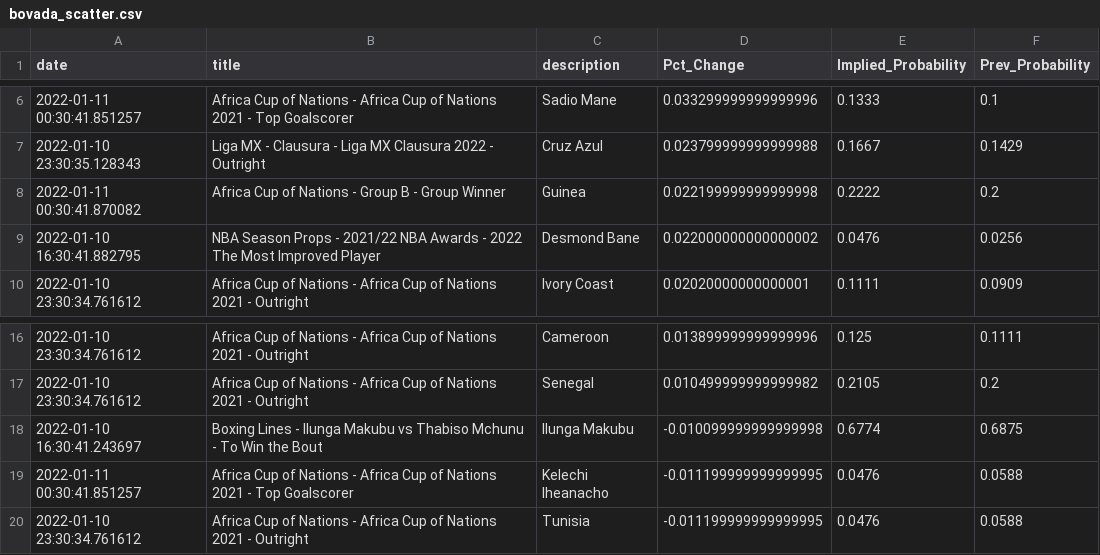
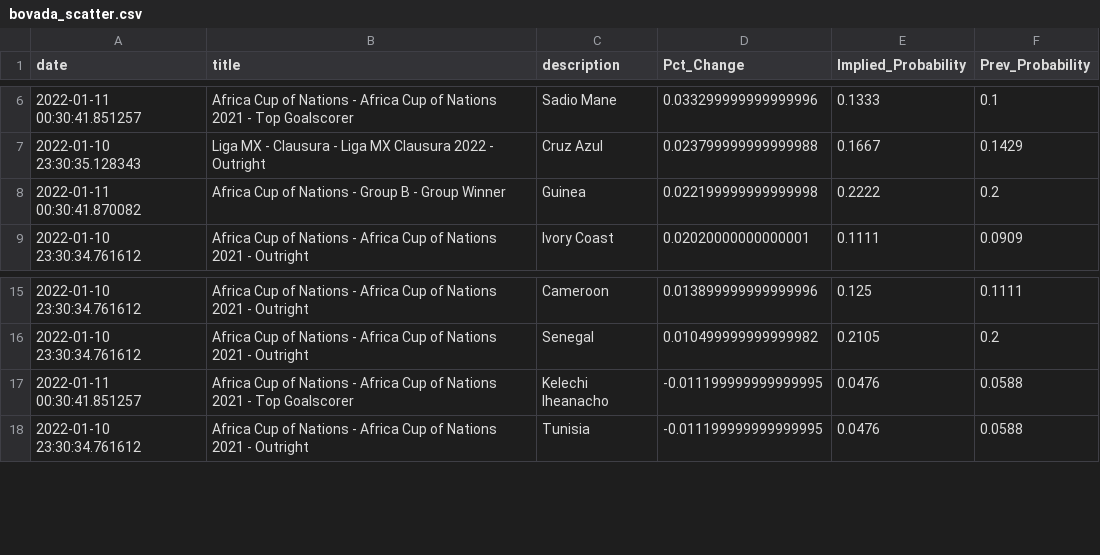
Before and after one commit to aaroncolesmith/bovada, a CSV file: bovada_scatter.csv, drawn as a sheet; only a part is shown, gaps mark what is left out.

Commit message:
colab_commit

```diff
--- a/bovada_scatter.csv
+++ b/bovada_scatter.csv
@@ -8,3 +8,2 @@ date,title,description,Pct_Change,Implied_Probability,Prev_Probability
 2022-01-11 00:30:41.870082,Africa Cup of Nations - Group B - Group Winner,Guinea,0.022199999999999998,0.2222,0.2
-2022-01-10 16:30:41.882795,NBA Season Props - 2021/22 NBA Awards - 2022 The Most Improved Player,Desmond Bane,0.022000000000000002,0.0476,0.0256
 2022-01-10 23:30:34.761612,Africa Cup of Nations - Africa Cup of Nations 2021 - Outright,Ivory Coast,0.02020000000000001,0.1111,0.0909
@@ -17,3 +16,2 @@ date,title,description,Pct_Change,Implied_Probability,Prev_Probability
 2022-01-10 23:30:34.761612,Africa Cup of Nations - Africa Cup of Nations 2021 - Outright,Senegal,0.010499999999999982,0.2105,0.2
-2022-01-10 16:30:41.243697,Boxing Lines - Ilunga Makubu vs Thabiso Mchunu - To Win the Bout,Ilunga Makubu,-0.010099999999999998,0.6774,0.6875
 2022-01-11 00:30:41.851257,Africa Cup of Nations - Africa Cup of Nations 2021 - Top Goalscorer,Kelechi Iheanacho,-0.011199999999999995,0.0476,0.0588
```
